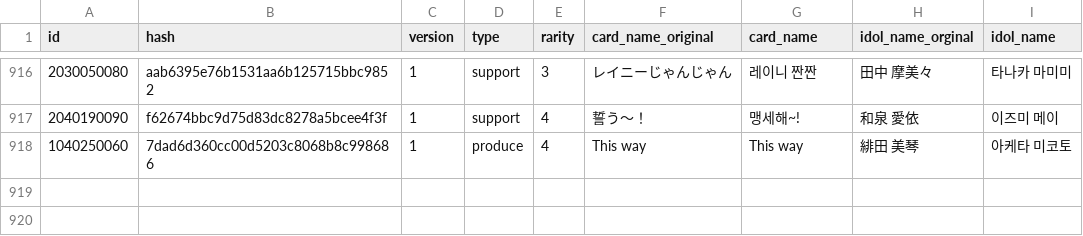
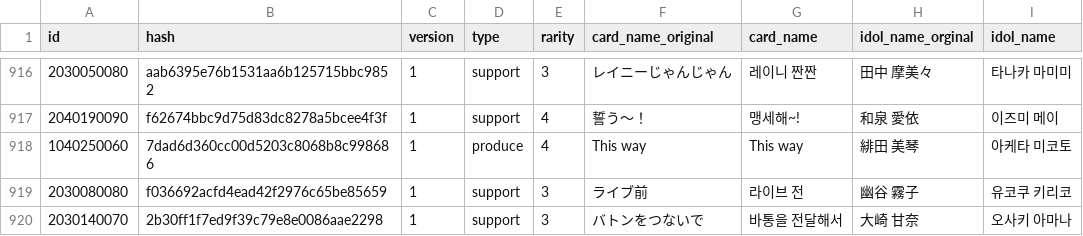
Before and after one commit to foreigndistance/shany-card-name-generator, a CSV file: data-update.csv, drawn as a sheet; only a part is shown, gaps mark what is left out; the diff names each change by its address in the sheet, - before the commit and + after, or states it on an @@ line.

Commit message:
Update data-update.csv

```diff
--- a/data-update.csv
+++ b/data-update.csv
+row 919: 2030080080 | f036692acfd4ead42f2976c65be85659 | 1 | support | 3 | ライブ前 | 라이브 전 | 幽谷 霧子 | 유코쿠 키리코
+row 920: 2030140070 | 2b30ff1f7ed9f39c79e8e0086aae2298 | 1 | support | 3 | バトンをつないで | 바통을 전달해서 | 大崎 甘奈 | 오사키 아마나
```
Also changed, not shown: data-normal.csv.
